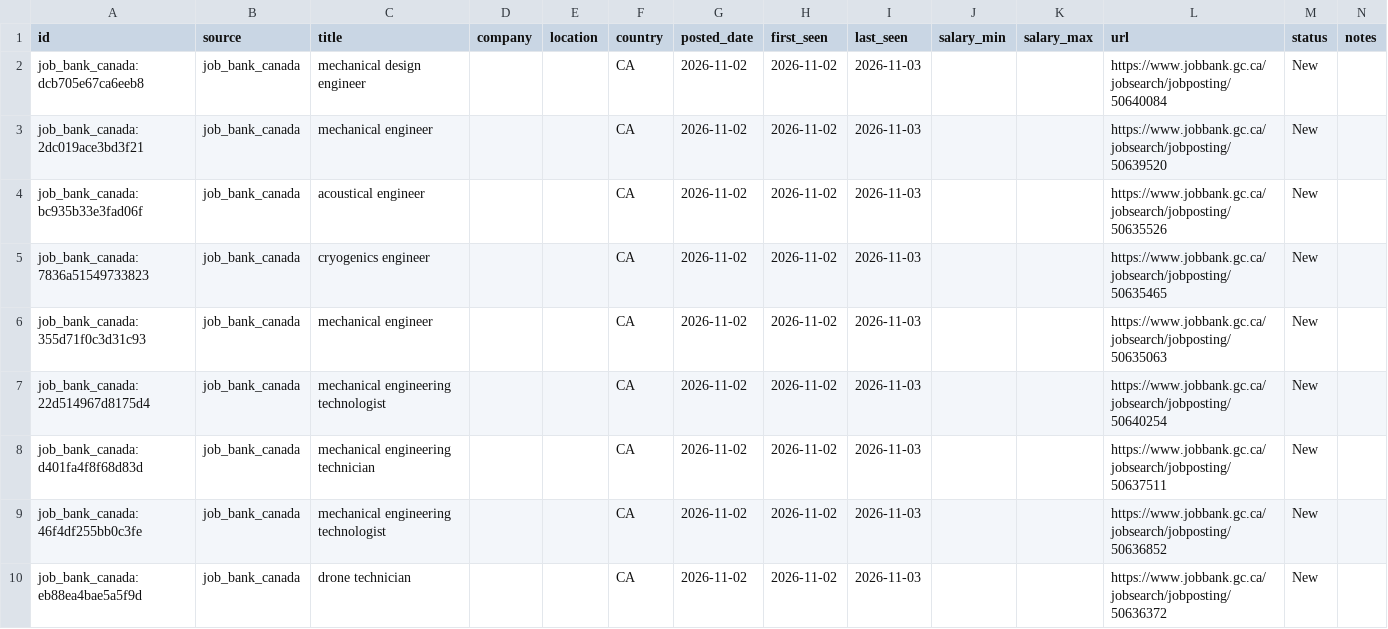
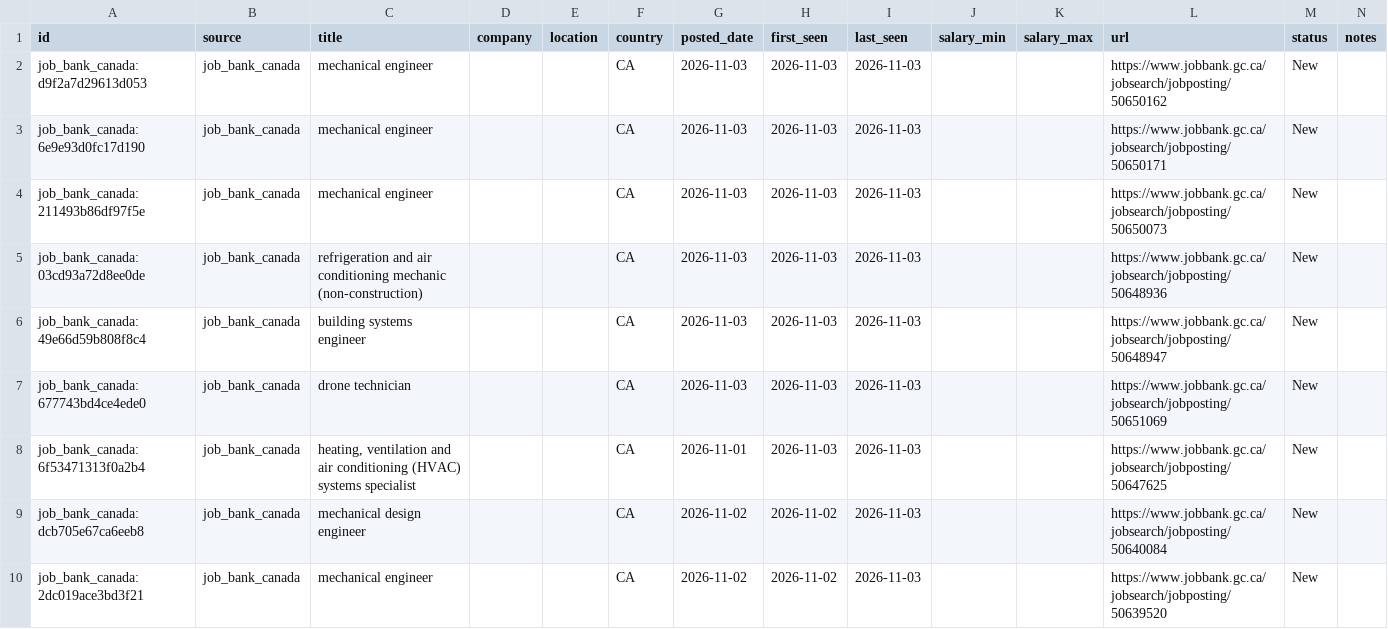
Before and after one commit to kprana976/Claude-resume, a CSV file: docs/listings.csv, drawn as a sheet; only a part is shown; the shorter side is filled out with more unchanged rows; the diff names each change by its address in the sheet, - before the commit and + after, or states it on an @@ line.

```diff
--- a/docs/listings.csv
+++ b/docs/listings.csv
+row 2: job_bank_canada:d9f2a7d29613d053 | job_bank_canada | mechanical engineer |  |  | CA | 2026-11-03 | 2026-11-03 | 2026-11-03 |  |  | https://www.jobbank.gc.ca/jobsearch/jobposting/50650162 | New
+row 3: job_bank_canada:6e9e93d0fc17d190 | job_bank_canada | mechanical engineer |  |  | CA | 2026-11-03 | 2026-11-03 | 2026-11-03 |  |  | https://www.jobbank.gc.ca/jobsearch/jobposting/50650171 | New
+row 4: job_bank_canada:211493b86df97f5e | job_bank_canada | mechanical engineer |  |  | CA | 2026-11-03 | 2026-11-03 | 2026-11-03 |  |  | https://www.jobbank.gc.ca/jobsearch/jobposting/50650073 | New
+row 5: job_bank_canada:03cd93a72d8ee0de | job_bank_canada | refrigeration and air conditioning mechanic (non-construction) |  |  | CA | 2026-11-03 | 2026-11-03 | 2026-11-03 |  |  | https://www.jobbank.gc.ca/jobsearch/jobposting/50648936 | New
+row 6: job_bank_canada:49e66d59b808f8c4 | job_bank_canada | building systems engineer |  |  | CA | 2026-11-03 | 2026-11-03 | 2026-11-03 |  |  | https://www.jobbank.gc.ca/jobsearch/jobposting/50648947 | New
+row 7: job_bank_canada:677743bd4ce4ede0 | job_bank_canada | drone technician |  |  | CA | 2026-11-03 | 2026-11-03 | 2026-11-03 |  |  | https://www.jobbank.gc.ca/jobsearch/jobposting/50651069 | New
+row 8: job_bank_canada:6f53471313f0a2b4 | job_bank_canada | heating, ventilation and air conditioning (HVAC) systems specialist |  |  | CA | 2026-11-01 | 2026-11-03 | 2026-11-03 |  |  | https://www.jobbank.gc.ca/jobsearch/jobposting/50647625 | New
```
Also changed, not shown: 1 other file.
